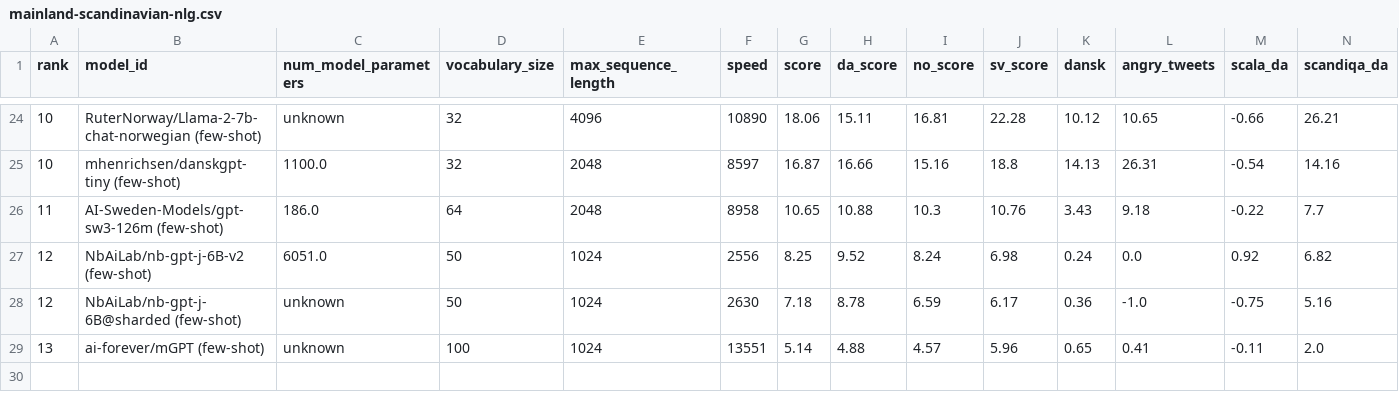
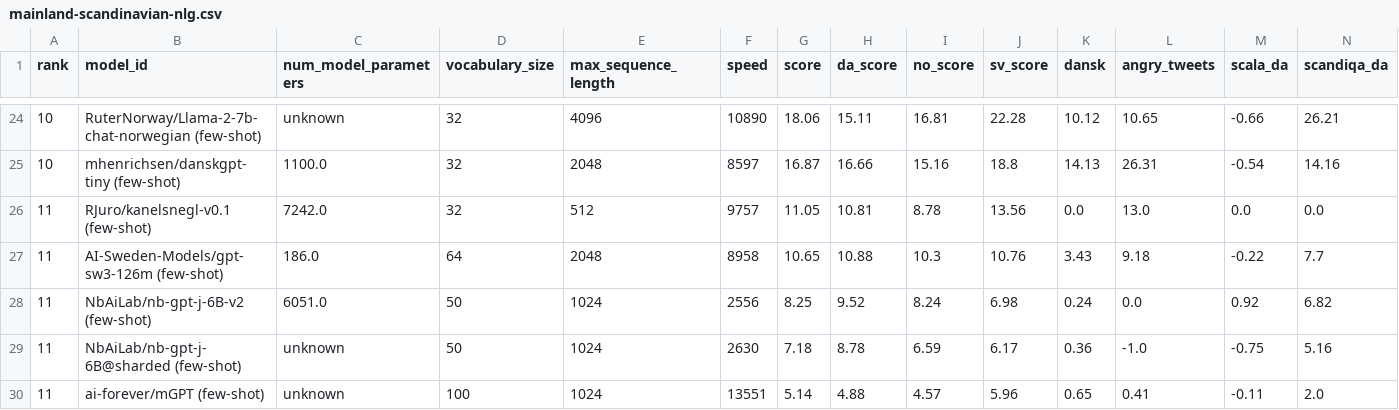
Before and after one commit to ScandEval/scandeval.github.io, a CSV file: mainland-scandinavian-nlg.csv, drawn as a sheet; only a part is shown, gaps mark what is left out; addresses are those after the commit; rows hold the shown columns only; the diff names each change by its address in the sheet, - before the commit and + after, or states it on an @@ line.

Commit message:
feat: Add RJuro/kanelsnegl-v0.1 (few-shot)

```diff
--- a/mainland-scandinavian-nlg.csv
+++ b/mainland-scandinavian-nlg.csv
+row 26: 11 | RJuro/kanelsnegl-v0.1 (few-shot) | 7242.0 | 32 | 512 | 9757 | 11.05 | 10.81 | 8.78 | 13.56 | 0.0 | 13.0 | 0.0 | 0.0
-A28:A29 (rank): 12
+A28:A29 (rank): 11
-A30 (rank): 13
+A30 (rank): 11
```
Also changed, not shown: dutch-nlg.csv, english-nlg.csv, 18 other files.
